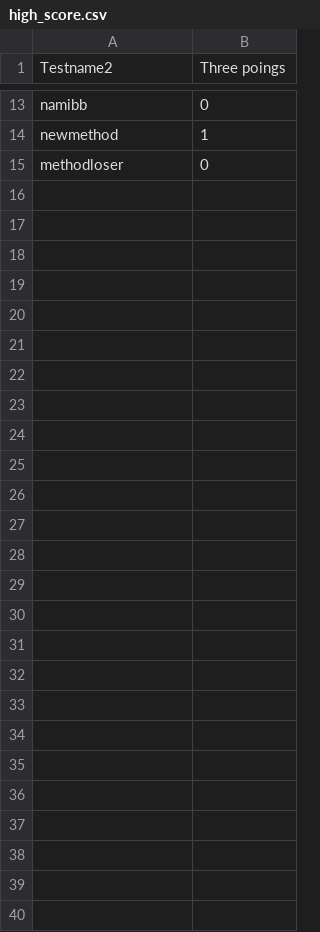
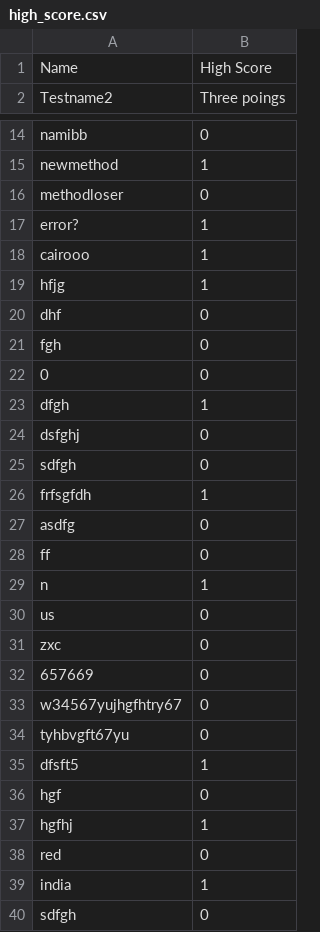
Before and after one commit to DevSamaa/capital_cities_app, a CSV file: high_score.csv, drawn as a sheet; only a part is shown, gaps mark what is left out; the diff names each change by its address in the sheet, - before the commit and + after, or states it on an @@ line.

```diff
--- a/high_score.csv
+++ b/high_score.csv
+row 1: Name | High Score
+row 17: error? | 1
+row 18: cairooo | 1
+row 19: hfjg | 1
+row 20: dhf | 0
+row 21: fgh | 0
+row 22: 0 | 0
+row 23: dfgh | 1
+row 24: dsfghj | 0
+row 25: sdfgh | 0
+row 26: frfsgfdh | 1
+row 27: asdfg | 0
+row 28: ff | 0
+row 29: n | 1
+row 30: us | 0
+row 31: zxc | 0
+row 32: 657669 | 0
+row 33: w34567yujhgfhtry67 | 0
+row 34: tyhbvgft67yu | 0
+row 35: dfsft5 | 1
+row 36: hgf | 0
+row 37: hgfhj | 1
+row 38: red | 0
+row 39: india | 1
+row 40: sdfgh | 0
```
Also changed, not shown: 3 other files.
